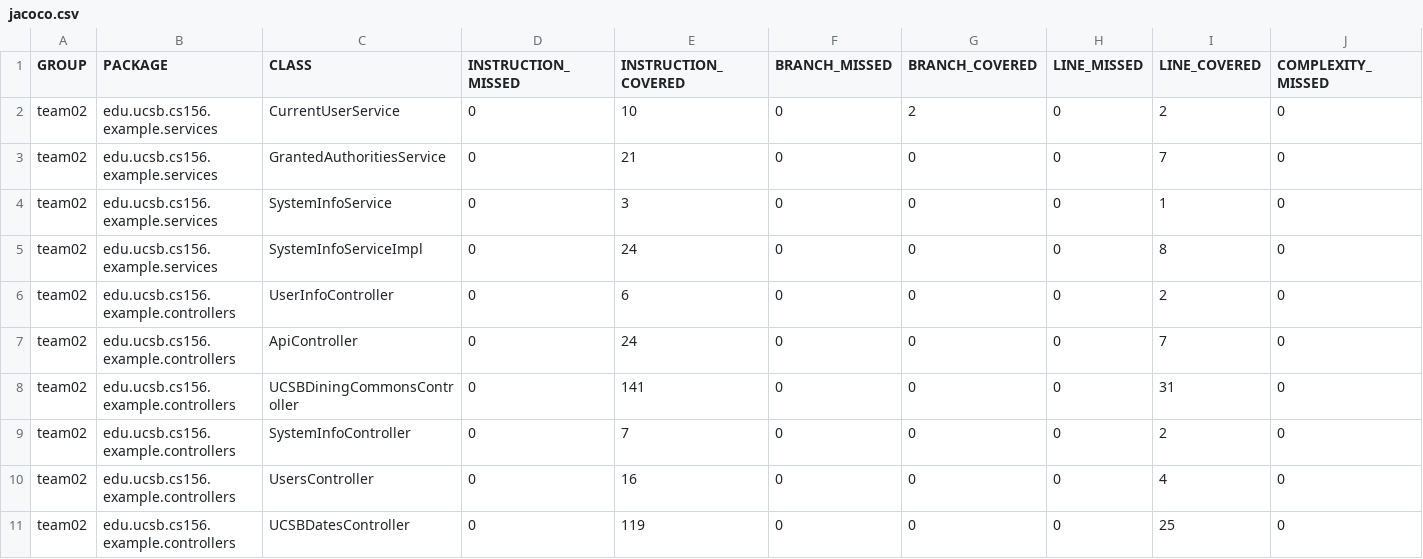
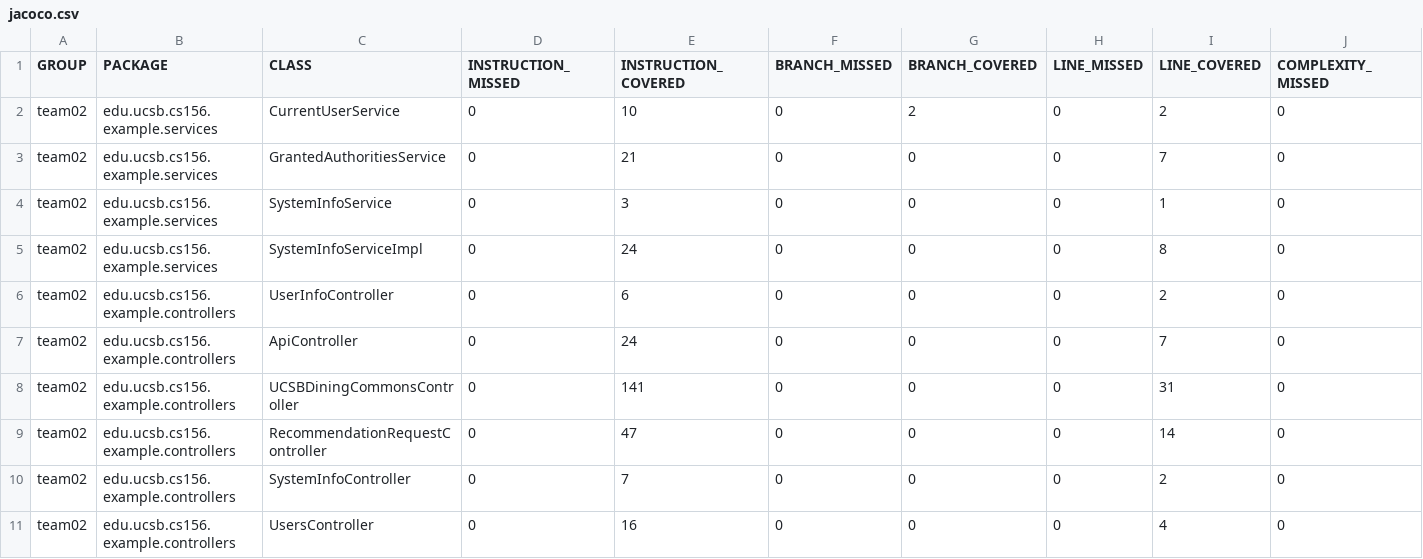
Before and after one commit to ucsb-cs156-f23/team02-f23-7pm-4, a CSV file: prs/54/jacoco/jacoco.csv, drawn as a sheet; only a part is shown; the shorter side is filled out with more unchanged rows; rows hold the shown columns only; the diff names each change by its address in the sheet, - before the commit and + after, or states it on an @@ line.

Commit message:
Deploying to gh-pages from @ ucsb-cs156-f23/team02-f23-7pm-4@7161021c98cbe8cd468940184a00f1e4813c8d0a 🚀

```diff
--- a/prs/54/jacoco/jacoco.csv
+++ b/prs/54/jacoco/jacoco.csv
+row 9: team02 | edu.ucsb.cs156.example.controllers | RecommendationRequestController | 0 | 47 | 0 | 0 | 0 | 14 | 0
```
Also changed, not shown: 7 other files.
